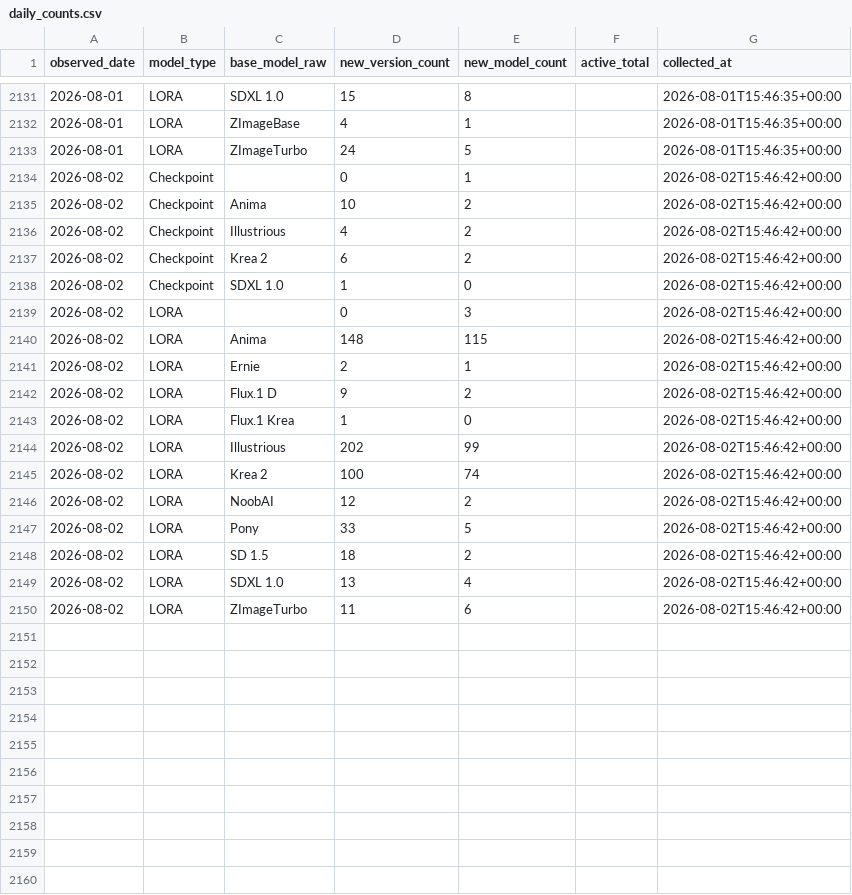
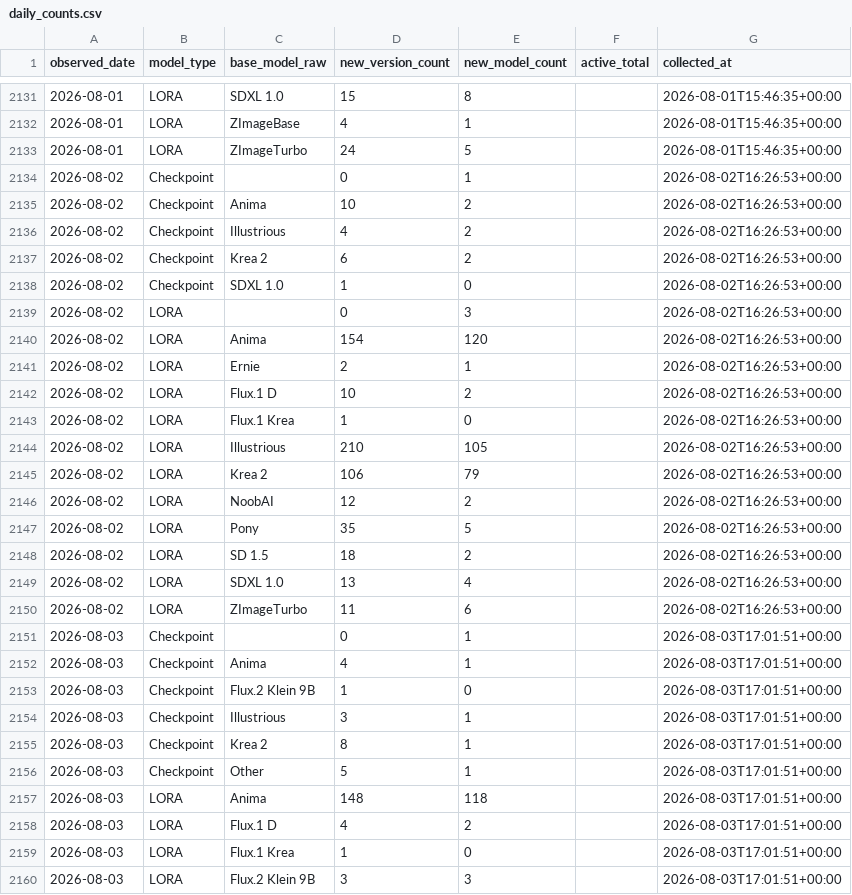
Before and after one commit to Shiba-2-shiba/civiresearch-experimental, a CSV file: data/daily_counts.csv, drawn as a sheet; only a part is shown, gaps mark what is left out; the diff covers the shown part only.

```diff
--- a/data/daily_counts.csv
+++ b/data/daily_counts.csv
@@ -2133,18 +2133,28 @@ observed_date,model_type,base_model_raw,new_version_count,new_model_count,active
 2026-08-01,LORA,ZImageTurbo,24,5,,2026-08-01T15:46:35+00:00
-2026-08-02,Checkpoint,,0,1,,2026-08-02T15:46:42+00:00
-2026-08-02,Checkpoint,Anima,10,2,,2026-08-02T15:46:42+00:00
-2026-08-02,Checkpoint,Illustrious,4,2,,2026-08-02T15:46:42+00:00
-2026-08-02,Checkpoint,Krea 2,6,2,,2026-08-02T15:46:42+00:00
-2026-08-02,Checkpoint,SDXL 1.0,1,0,,2026-08-02T15:46:42+00:00
-2026-08-02,LORA,,0,3,,2026-08-02T15:46:42+00:00
-2026-08-02,LORA,Anima,148,115,,2026-08-02T15:46:42+00:00
-2026-08-02,LORA,Ernie,2,1,,2026-08-02T15:46:42+00:00
-2026-08-02,LORA,Flux.1 D,9,2,,2026-08-02T15:46:42+00:00
-2026-08-02,LORA,Flux.1 Krea,1,0,,2026-08-02T15:46:42+00:00
-2026-08-02,LORA,Illustrious,202,99,,2026-08-02T15:46:42+00:00
-2026-08-02,LORA,Krea 2,100,74,,2026-08-02T15:46:42+00:00
-2026-08-02,LORA,NoobAI,12,2,,2026-08-02T15:46:42+00:00
-2026-08-02,LORA,Pony,33,5,,2026-08-02T15:46:42+00:00
-2026-08-02,LORA,SD 1.5,18,2,,2026-08-02T15:46:42+00:00
-2026-08-02,LORA,SDXL 1.0,13,4,,2026-08-02T15:46:42+00:00
-2026-08-02,LORA,ZImageTurbo,11,6,,2026-08-02T15:46:42+00:00
+2026-08-02,Checkpoint,,0,1,,2026-08-02T16:26:53+00:00
+2026-08-02,Checkpoint,Anima,10,2,,2026-08-02T16:26:53+00:00
+2026-08-02,Checkpoint,Illustrious,4,2,,2026-08-02T16:26:53+00:00
+2026-08-02,Checkpoint,Krea 2,6,2,,2026-08-02T16:26:53+00:00
+2026-08-02,Checkpoint,SDXL 1.0,1,0,,2026-08-02T16:26:53+00:00
+2026-08-02,LORA,,0,3,,2026-08-02T16:26:53+00:00
+2026-08-02,LORA,Anima,154,120,,2026-08-02T16:26:53+00:00
+2026-08-02,LORA,Ernie,2,1,,2026-08-02T16:26:53+00:00
+2026-08-02,LORA,Flux.1 D,10,2,,2026-08-02T16:26:53+00:00
+2026-08-02,LORA,Flux.1 Krea,1,0,,2026-08-02T16:26:53+00:00
+2026-08-02,LORA,Illustrious,210,105,,2026-08-02T16:26:53+00:00
+2026-08-02,LORA,Krea 2,106,79,,2026-08-02T16:26:53+00:00
+2026-08-02,LORA,NoobAI,12,2,,2026-08-02T16:26:53+00:00
+2026-08-02,LORA,Pony,35,5,,2026-08-02T16:26:53+00:00
+2026-08-02,LORA,SD 1.5,18,2,,2026-08-02T16:26:53+00:00
+2026-08-02,LORA,SDXL 1.0,13,4,,2026-08-02T16:26:53+00:00
+2026-08-02,LORA,ZImageTurbo,11,6,,2026-08-02T16:26:53+00:00
+2026-08-03,Checkpoint,,0,1,,2026-08-03T17:01:51+00:00
+2026-08-03,Checkpoint,Anima,4,1,,2026-08-03T17:01:51+00:00
+2026-08-03,Checkpoint,Flux.2 Klein 9B,1,0,,2026-08-03T17:01:51+00:00
+2026-08-03,Checkpoint,Illustrious,3,1,,2026-08-03T17:01:51+00:00
+2026-08-03,Checkpoint,Krea 2,8,1,,2026-08-03T17:01:51+00:00
+2026-08-03,Checkpoint,Other,5,1,,2026-08-03T17:01:51+00:00
+2026-08-03,LORA,Anima,148,118,,2026-08-03T17:01:51+00:00
+2026-08-03,LORA,Flux.1 D,4,2,,2026-08-03T17:01:51+00:00
+2026-08-03,LORA,Flux.1 Krea,1,0,,2026-08-03T17:01:51+00:00
+2026-08-03,LORA,Flux.2 Klein 9B,3,3,,2026-08-03T17:01:51+00:00
```
Also changed, not shown: 10 added rows elsewhere in this file, data/exports/base_model_audit.csv, data/exports/monthly_counts.csv, 2 other files.
